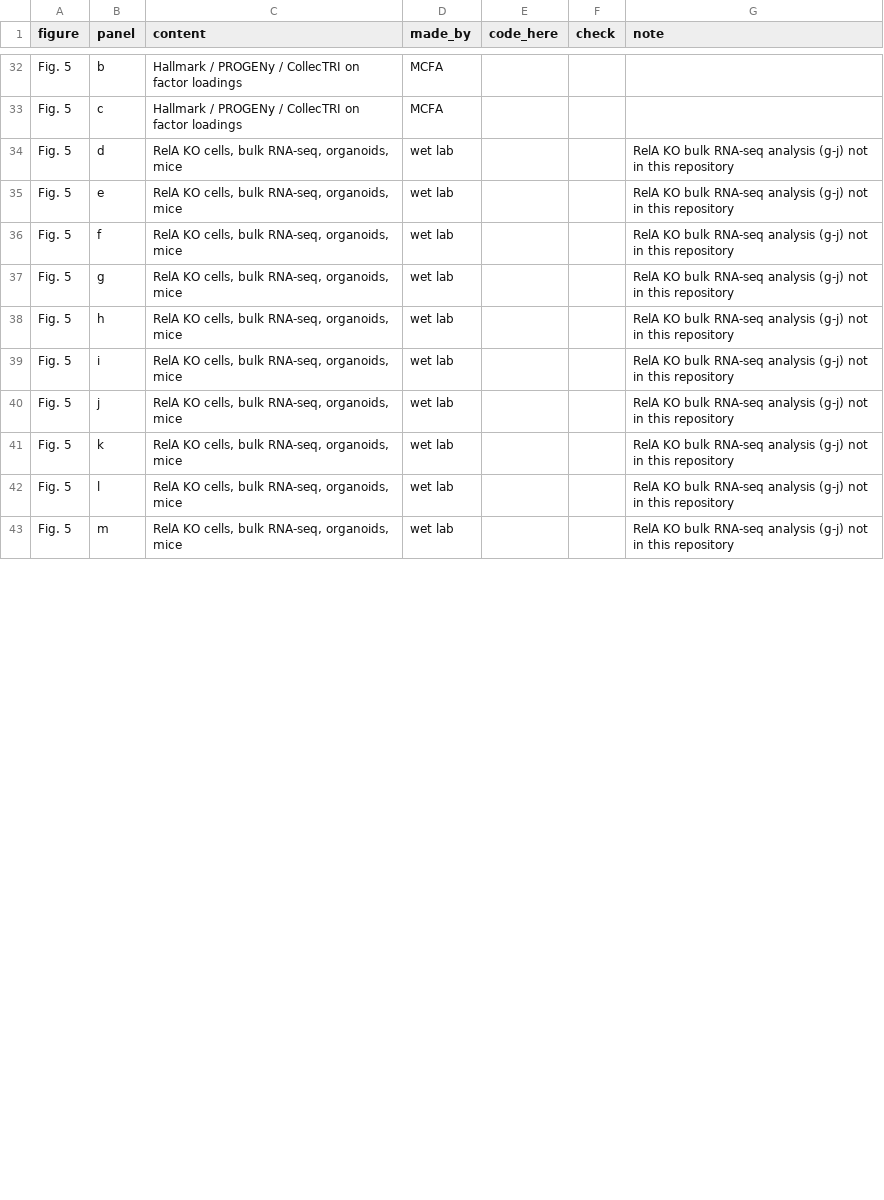
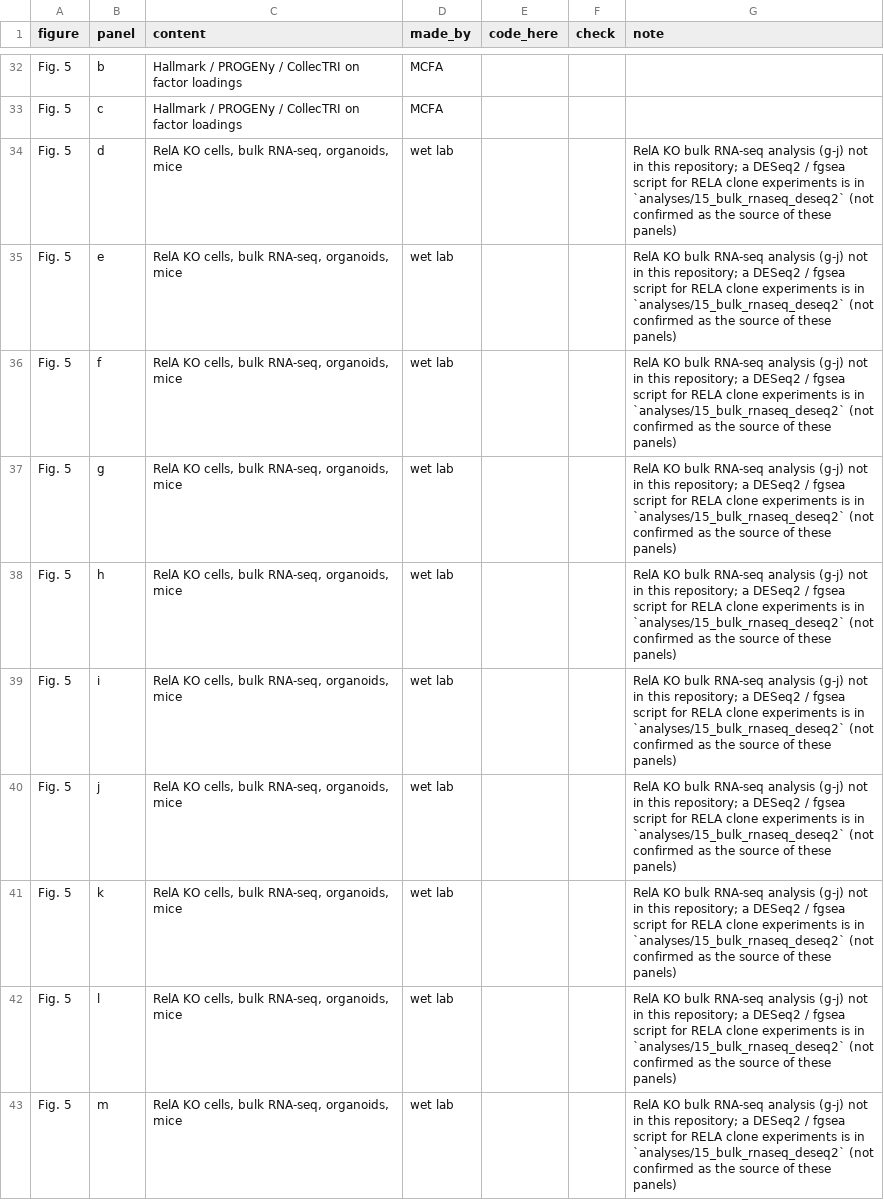
Before and after one commit to hayatlab/kidney_biopsies_multiomics, a CSV file: Code/revision_2026/FIGURE_PANELS.csv, drawn as a sheet; only a part is shown, gaps mark what is left out; the diff covers the shown part only.

```diff
--- a/Code/revision_2026/FIGURE_PANELS.csv
+++ b/Code/revision_2026/FIGURE_PANELS.csv
@@ -33,11 +33,11 @@ Fig. 5,b,Hallmark / PROGENy / CollecTRI on factor loadings,MCFA,,,
 Fig. 5,c,Hallmark / PROGENy / CollecTRI on factor loadings,MCFA,,,
-Fig. 5,d,"RelA KO cells, bulk RNA-seq, organoids, mice",wet lab,,,RelA KO bulk RNA-seq analysis (g-j) not in this repository
-Fig. 5,e,"RelA KO cells, bulk RNA-seq, organoids, mice",wet lab,,,RelA KO bulk RNA-seq analysis (g-j) not in this repository
-Fig. 5,f,"RelA KO cells, bulk RNA-seq, organoids, mice",wet lab,,,RelA KO bulk RNA-seq analysis (g-j) not in this repository
-Fig. 5,g,"RelA KO cells, bulk RNA-seq, organoids, mice",wet lab,,,RelA KO bulk RNA-seq analysis (g-j) not in this repository
-Fig. 5,h,"RelA KO cells, bulk RNA-seq, organoids, mice",wet lab,,,RelA KO bulk RNA-seq analysis (g-j) not in this repository
-Fig. 5,i,"RelA KO cells, bulk RNA-seq, organoids, mice",wet lab,,,RelA KO bulk RNA-seq analysis (g-j) not in this repository
-Fig. 5,j,"RelA KO cells, bulk RNA-seq, organoids, mice",wet lab,,,RelA KO bulk RNA-seq analysis (g-j) not in this repository
-Fig. 5,k,"RelA KO cells, bulk RNA-seq, organoids, mice",wet lab,,,RelA KO bulk RNA-seq analysis (g-j) not in this repository
-Fig. 5,l,"RelA KO cells, bulk RNA-seq, organoids, mice",wet lab,,,RelA KO bulk RNA-seq analysis (g-j) not in this repository
-Fig. 5,m,"RelA KO cells, bulk RNA-seq, organoids, mice",wet lab,,,RelA KO bulk RNA-seq analysis (g-j) not in this repository
+Fig. 5,d,"RelA KO cells, bulk RNA-seq, organoids, mice",wet lab,,,RelA KO bulk RNA-seq analysis (g-j) not in this repository; a DESeq2 / fgsea script for RELA clone experiments is in `analyses/15_bulk_rnaseq_deseq2` (not confirmed as the source of these panels)
+Fig. 5,e,"RelA KO cells, bulk RNA-seq, organoids, mice",wet lab,,,RelA KO bulk RNA-seq analysis (g-j) not in this repository; a DESeq2 / fgsea script for RELA clone experiments is in `analyses/15_bulk_rnaseq_deseq2` (not confirmed as the source of these panels)
+Fig. 5,f,"RelA KO cells, bulk RNA-seq, organoids, mice",wet lab,,,RelA KO bulk RNA-seq analysis (g-j) not in this repository; a DESeq2 / fgsea script for RELA clone experiments is in `analyses/15_bulk_rnaseq_deseq2` (not confirmed as the source of these panels)
+Fig. 5,g,"RelA KO cells, bulk RNA-seq, organoids, mice",wet lab,,,RelA KO bulk RNA-seq analysis (g-j) not in this repository; a DESeq2 / fgsea script for RELA clone experiments is in `analyses/15_bulk_rnaseq_deseq2` (not confirmed as the source of these panels)
+Fig. 5,h,"RelA KO cells, bulk RNA-seq, organoids, mice",wet lab,,,RelA KO bulk RNA-seq analysis (g-j) not in this repository; a DESeq2 / fgsea script for RELA clone experiments is in `analyses/15_bulk_rnaseq_deseq2` (not confirmed as the source of these panels)
+Fig. 5,i,"RelA KO cells, bulk RNA-seq, organoids, mice",wet lab,,,RelA KO bulk RNA-seq analysis (g-j) not in this repository; a DESeq2 / fgsea script for RELA clone experiments is in `analyses/15_bulk_rnaseq_deseq2` (not confirmed as the source of these panels)
+Fig. 5,j,"RelA KO cells, bulk RNA-seq, organoids, mice",wet lab,,,RelA KO bulk RNA-seq analysis (g-j) not in this repository; a DESeq2 / fgsea script for RELA clone experiments is in `analyses/15_bulk_rnaseq_deseq2` (not confirmed as the source of these panels)
+Fig. 5,k,"RelA KO cells, bulk RNA-seq, organoids, mice",wet lab,,,RelA KO bulk RNA-seq analysis (g-j) not in this repository; a DESeq2 / fgsea script for RELA clone experiments is in `analyses/15_bulk_rnaseq_deseq2` (not confirmed as the source of these panels)
+Fig. 5,l,"RelA KO cells, bulk RNA-seq, organoids, mice",wet lab,,,RelA KO bulk RNA-seq analysis (g-j) not in this repository; a DESeq2 / fgsea script for RELA clone experiments is in `analyses/15_bulk_rnaseq_deseq2` (not confirmed as the source of these panels)
+Fig. 5,m,"RelA KO cells, bulk RNA-seq, organoids, mice",wet lab,,,RelA KO bulk RNA-seq analysis (g-j) not in this repository; a DESeq2 / fgsea script for RELA clone experiments is in `analyses/15_bulk_rnaseq_deseq2` (not confirmed as the source of these panels)
```
Also changed, not shown: 50 edited cells elsewhere in this file, Code/revision_2026/MANIFEST.csv, 22 other files.
